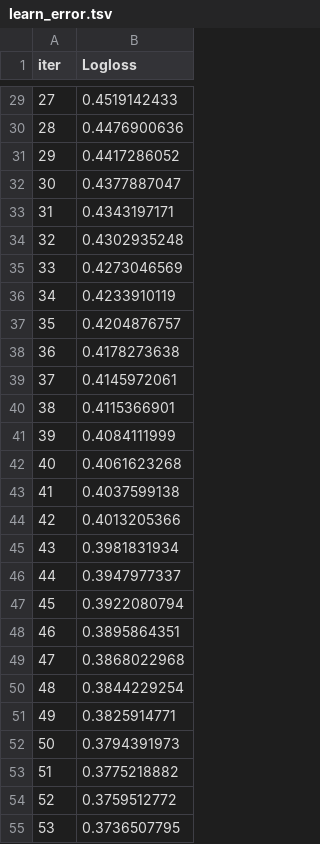
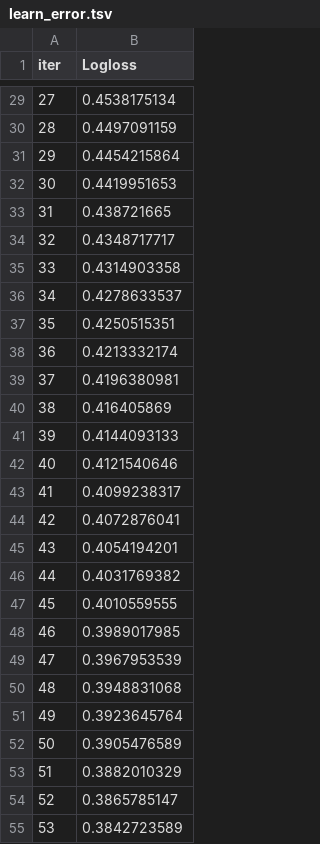
Before and after one commit to Israel-Anaba/Embed_ML_Model_Web_App, a TSV file: catboost_info/learn_error.tsv, drawn as a sheet; only a part is shown, gaps mark what is left out; the diff covers the shown part only.

```diff
--- a/catboost_info/learn_error.tsv
+++ b/catboost_info/learn_error.tsv
@@ -29,27 +29,27 @@ iter	Logloss
-27	0.4519142433
-28	0.4476900636
-29	0.4417286052
-30	0.4377887047
-31	0.4343197171
-32	0.4302935248
-33	0.4273046569
-34	0.4233910119
-35	0.4204876757
-36	0.4178273638
-37	0.4145972061
-38	0.4115366901
-39	0.4084111999
-40	0.4061623268
-41	0.4037599138
-42	0.4013205366
-43	0.3981831934
-44	0.3947977337
-45	0.3922080794
-46	0.3895864351
-47	0.3868022968
-48	0.3844229254
-49	0.3825914771
-50	0.3794391973
-51	0.3775218882
-52	0.3759512772
-53	0.3736507795
+27	0.4538175134
+28	0.4497091159
+29	0.4454215864
+30	0.4419951653
+31	0.438721665
+32	0.4348717717
+33	0.4314903358
+34	0.4278633537
+35	0.4250515351
+36	0.4213332174
+37	0.4196380981
+38	0.416405869
+39	0.4144093133
+40	0.4121540646
+41	0.4099238317
+42	0.4072876041
+43	0.4054194201
+44	0.4031769382
+45	0.4010559555
+46	0.3989017985
+47	0.3967953539
+48	0.3948831068
+49	0.3923645764
+50	0.3905476589
+51	0.3882010329
+52	0.3865785147
+53	0.3842723589
```
Also changed, not shown: 73 edited cells elsewhere in this file, catboost_info/time_left.tsv, sepssis_prediction_results.csv, 5 other files.
